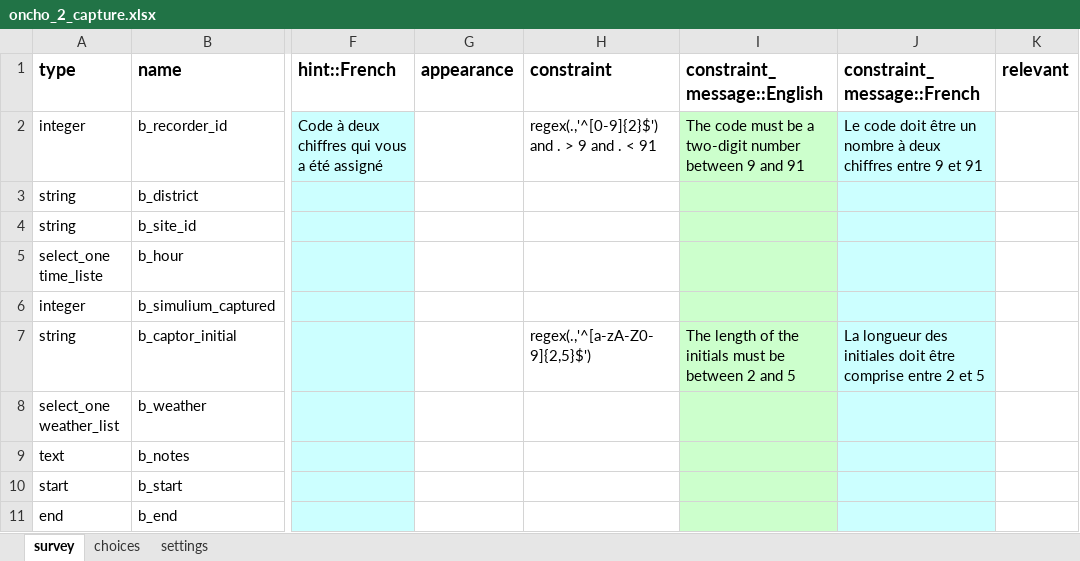
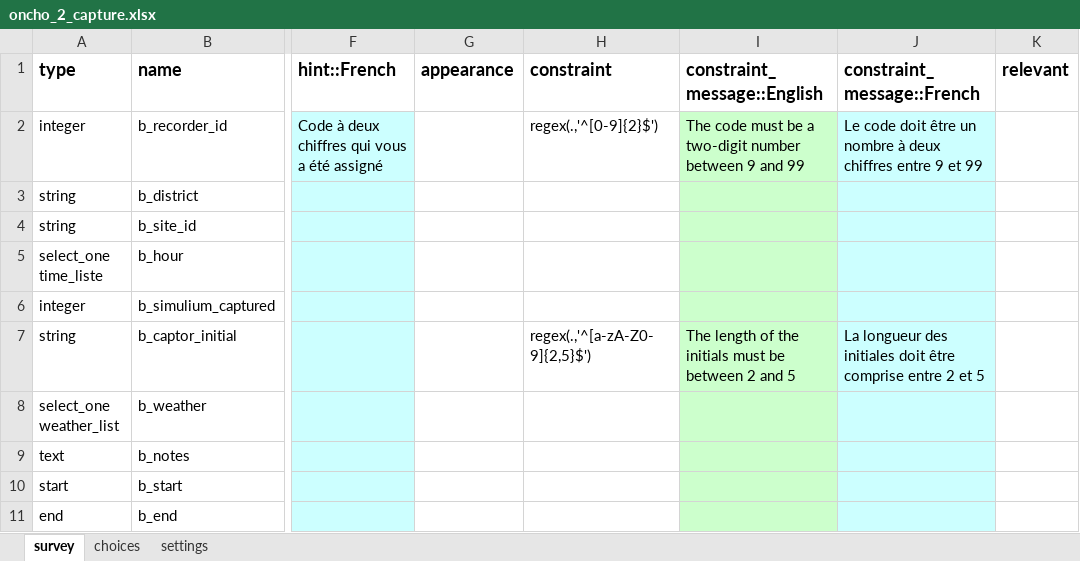
Before and after one commit to who-espen/generic-espen-collect-form, an Excel workbook: ONCHO/black flies capture/oncho_2_capture.xlsx, sheet survey, drawn as a sheet; only a part is shown, gaps mark what is left out; values as stored, in another font and other column widths than the file's, no borders; the diff names each change by its address in the sheet, - before the commit and + after, or states it on an @@ line.

Commit message:
WIP

```diff
--- a/ONCHO/black flies capture/oncho_2_capture.xlsx (sheet survey)
+++ b/ONCHO/black flies capture/oncho_2_capture.xlsx (sheet survey)
-H2 (constraint): regex(.,'^[0-9]{2}$') and . > 9 and . < 91
+H2 (constraint): regex(.,'^[0-9]{2}$')
-I2 (constraint_message::English): …9 and 91
+I2 (constraint_message::English): …9 and 99
-J2 (constraint_message::French): …9 et 91
+J2 (constraint_message::French): …9 et 99
```
